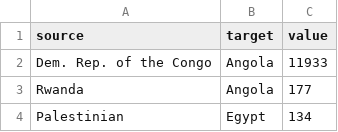
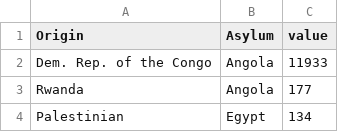
Before and after one commit to Nerdosth/Refugee-Migration, a CSV file: Tableau Data Resources/Tableau cleaned demographics-Sankey.csv, drawn as a sheet; only a part is shown.

```diff
--- a/Tableau Data Resources/Tableau cleaned demographics-Sankey.csv
+++ b/Tableau Data Resources/Tableau cleaned demographics-Sankey.csv
@@ -1,2 +1,2 @@
-source,target,value
+Origin,Asylum,value
 Dem. Rep. of the Congo,Angola,11933
```
Also changed, not shown: 4 other files.
